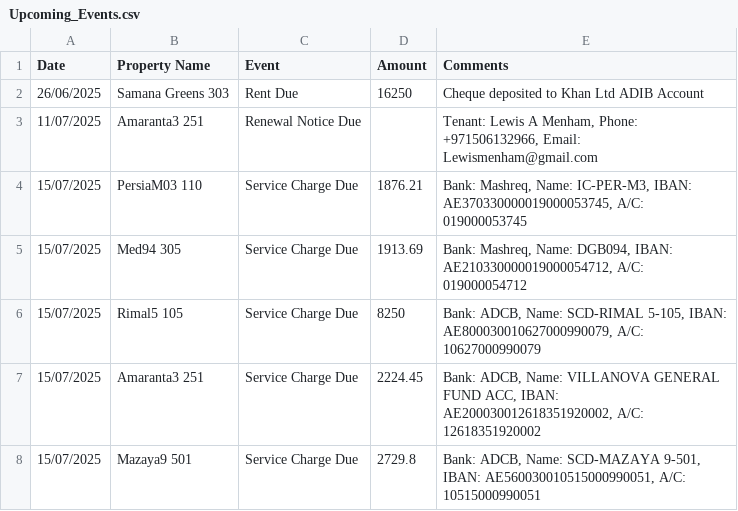
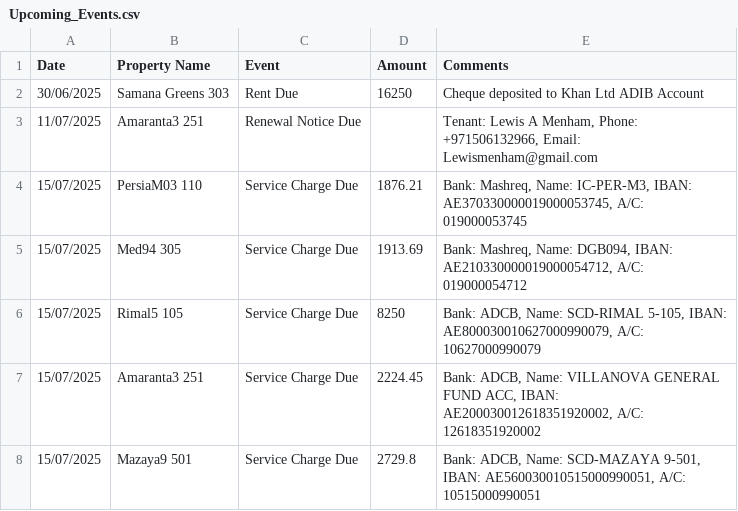
Before and after one commit to desiredoom/telegram-reminder-bot, a CSV file: Upcoming_Events.csv, drawn as a sheet; only a part is shown.

Commit message:
Update Upcoming_Events.csv

```diff
--- a/Upcoming_Events.csv
+++ b/Upcoming_Events.csv
@@ -1,3 +1,3 @@
 Date,Property Name,Event,Amount,Comments
-26/06/2025,Samana Greens 303,Rent Due,16250,Cheque deposited to Khan Ltd ADIB Account
+30/06/2025,Samana Greens 303,Rent Due,16250,Cheque deposited to Khan Ltd ADIB Account
 11/07/2025,Amaranta3 251,Renewal Notice Due,,"Tenant: Lewis A Menham, Phone: +971506132966, Email: Lewismenham@gmail.com"
```
